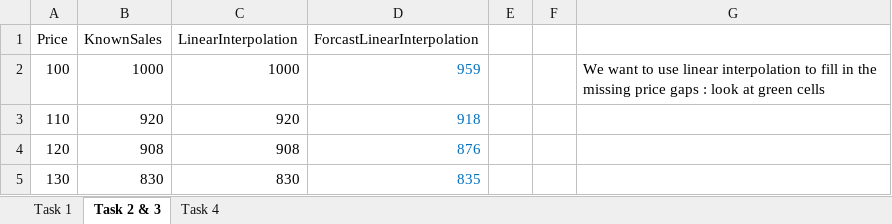
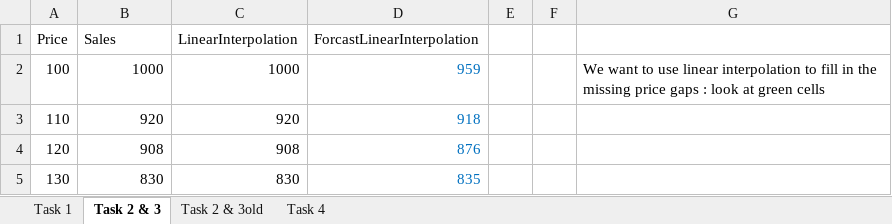
Before and after one commit to Nathan-Bransby-NMT/Dual-Diploma-2024, an Excel workbook: Semester-2/Data-and-Machine-Learning/Assessments/AT1-OptimisingPrice-Presentation/AssessmentTask01_presentation.xlsx, sheet Task 2 & 3, drawn as a sheet; only a part is shown; values as stored, in another font and other column widths than the file's, no borders; charts and pictures not drawn; the diff names each change by its address in the sheet, - before the commit and + after, or states it on an @@ line.

```diff
--- a/Semester-2/Data-and-Machine-Learning/Assessments/AT1-OptimisingPrice-Presentation/AssessmentTask01_presentation.xlsx (sheet Task 2 & 3)
+++ b/Semester-2/Data-and-Machine-Learning/Assessments/AT1-OptimisingPrice-Presentation/AssessmentTask01_presentation.xlsx (sheet Task 2 & 3)
+sheet tab: Task 2 & 3old
-B1: KnownSales
+B1: Sales
```
Also changed, not shown: charts or pictures, Semester-2/Data-and-Machine-Learning/Assessments/AT1-OptimisingPrice-Presentation/Price-TEMPLATE - Copy.xlsx, 1 other file.
